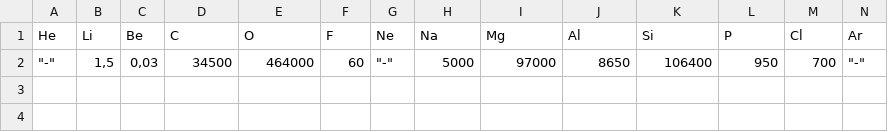
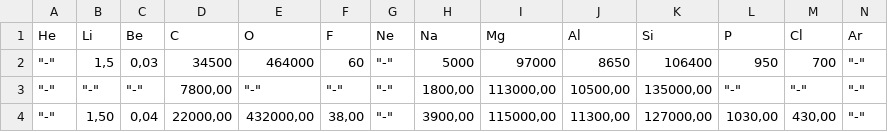
Before and after one commit to tamanna1312/Streamlit, a CSV file: norm_data_copy.csv, drawn as a sheet; only a part is shown; rows hold the shown columns only; the diff names each change by its address in the sheet, - before the commit and + after, or states it on an @@ line.

```diff
--- a/norm_data_copy.csv
+++ b/norm_data_copy.csv
+row 3: "-" | "-" | "-" | 7800,00 | "-" | "-" | "-" | 1800,00 | 113000,00 | 10500,00 | 135000,00 | "-" | "-" | "-"
+row 4: "-" | 1,50 | 0,04 | 22000,00 | 432000,00 | 38,00 | "-" | 3900,00 | 115000,00 | 11300,00 | 127000,00 | 1030,00 | 430,00 | "-"
```
Also changed, not shown: 2 other files.
